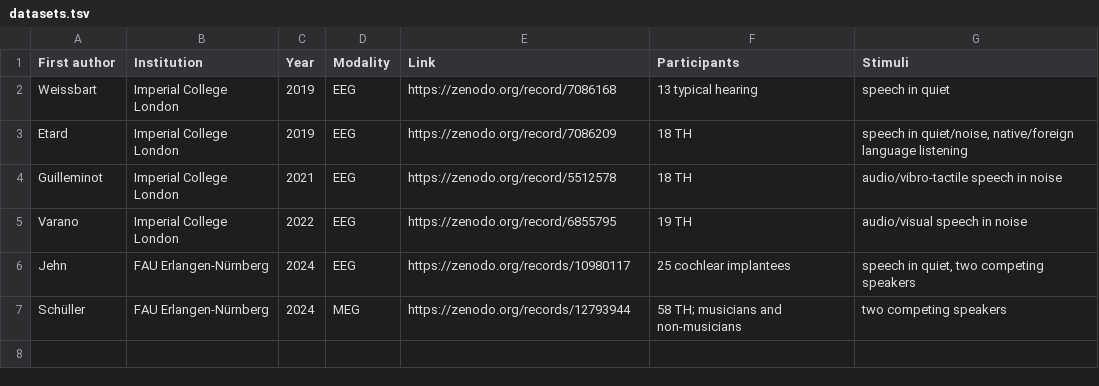
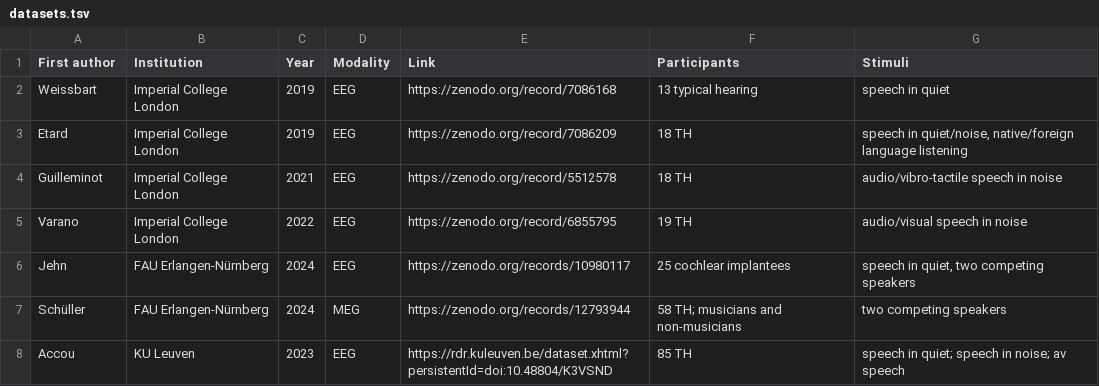
Before and after one commit to Mike-boop/cnsp_datasets, a TSV file: datasets.tsv, drawn as a sheet.

```diff
--- a/datasets.tsv
+++ b/datasets.tsv
@@ -7 +7,2 @@ Jehn	FAU Erlangen-Nürnberg	2024	EEG	https://zenodo.org/records/10980117	25 coch
 Schüller	FAU Erlangen-Nürnberg	2024	MEG	https://zenodo.org/records/12793944	58 TH; musicians and non-musicians	two competing speakers
+Accou	KU Leuven	2023	EEG	 https://rdr.kuleuven.be/dataset.xhtml?persistentId=doi:10.48804/K3VSND	85 TH	speech in quiet; speech in noise; av speech
```
Also changed, not shown: 2 other files.
